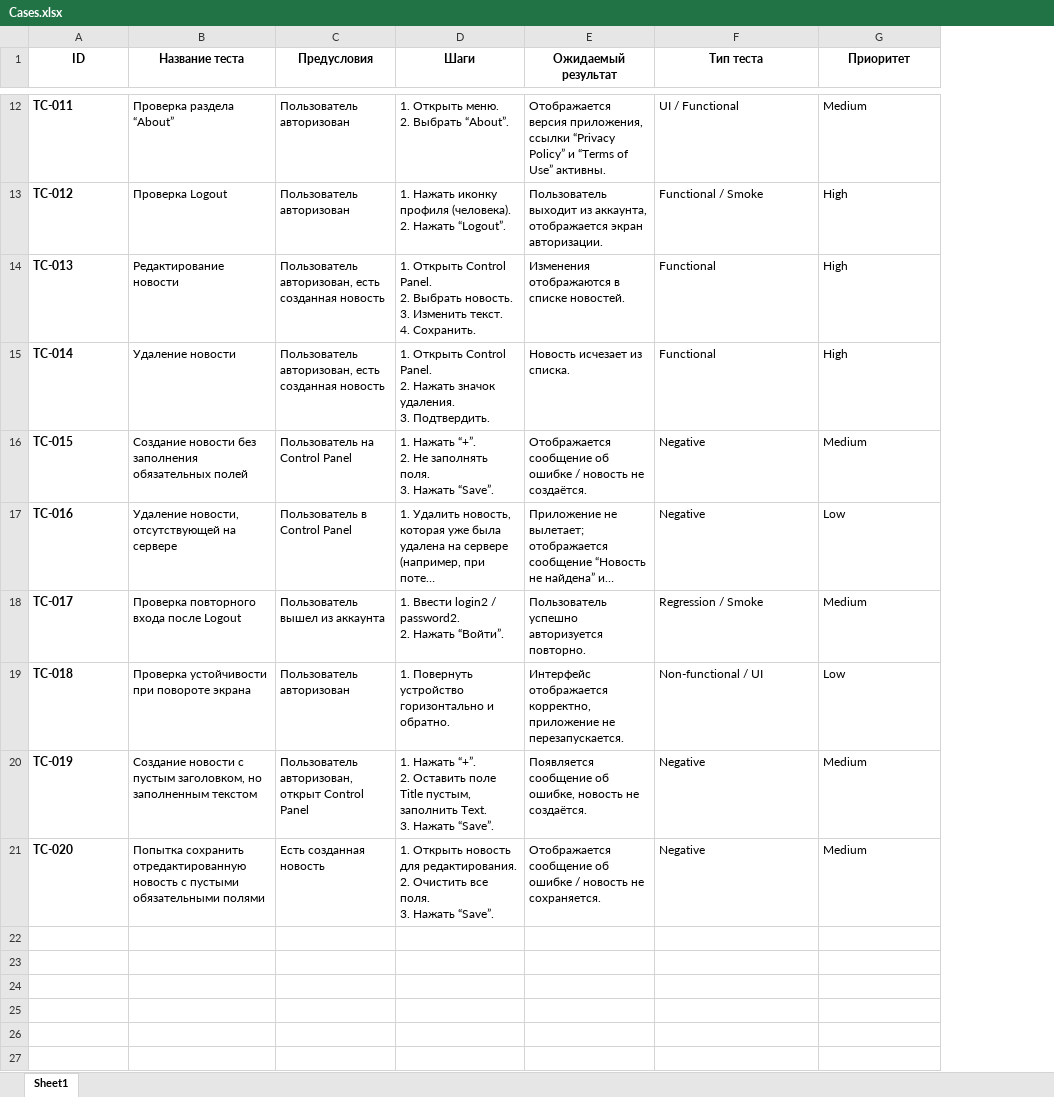
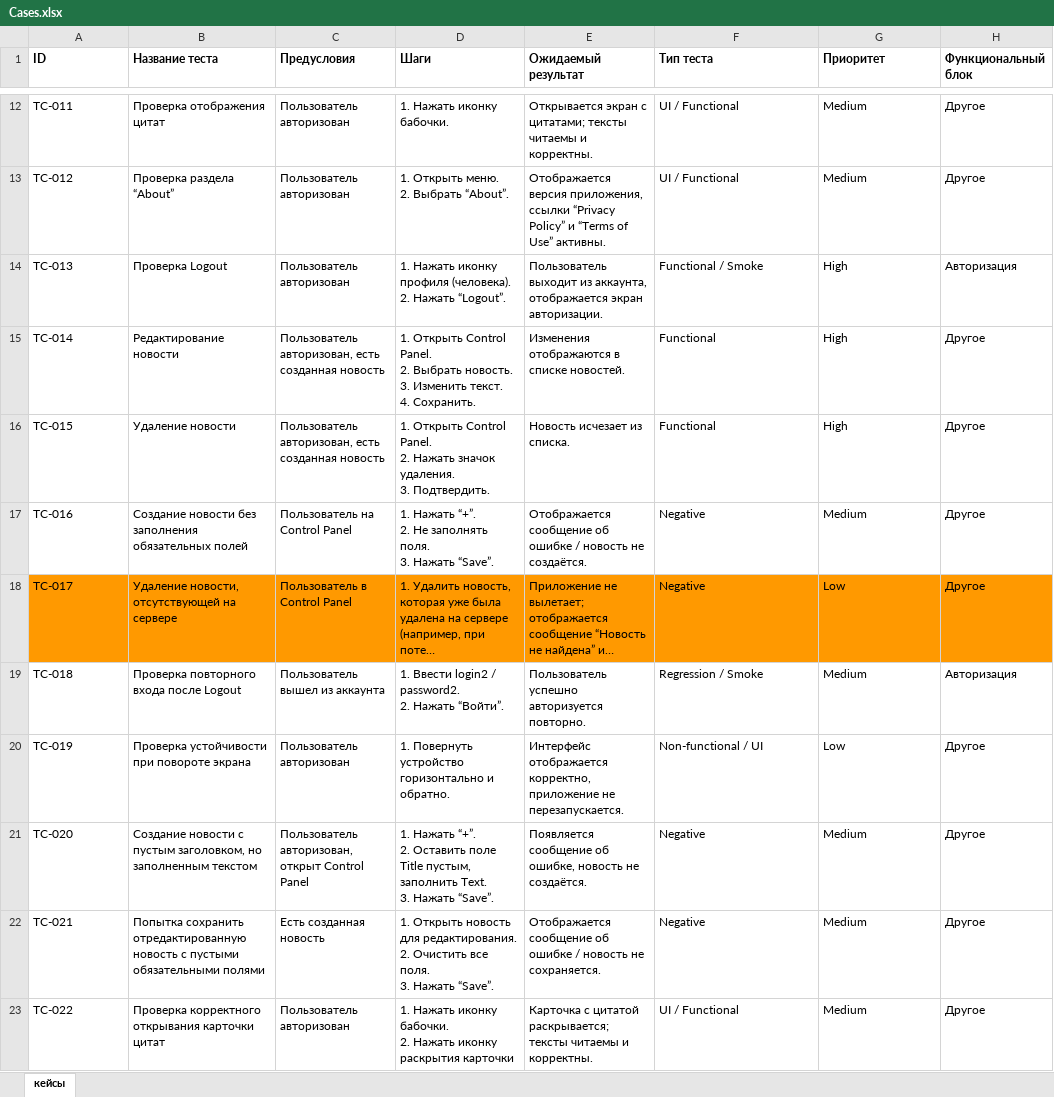
Before and after one commit to greengoga/greengoga-QA_finalExam, an Excel workbook: Cases.xlsx, sheet кейсы, drawn as a sheet; only a part is shown, gaps mark what is left out; long unchanged cells end in …; values as stored, in another font and other column widths than the file's, no borders; charts and pictures not drawn; addresses are those after the commit; ↵ is a line break in a cell; the diff covers the shown part only; the diff names each change by its address in the sheet, - before the commit and + after, or states it on an @@ line.

```diff
--- a/Cases.xlsx (sheet кейсы)
+++ b/Cases.xlsx (sheet кейсы)
-sheet tab: Sheet1
+sheet tab: кейсы
+column H (Функциональный блок), rows 12-15: Другое | Другое | Авторизация | Другое; rows 17-22: Другое | Другое | Авторизация | Другое | Другое | Другое
-A1:G1 alignment: center
+A1:G1 alignment: left
-A12:A15 bold: on
+A12:A15 bold: off
-B12 (Название теста): Проверка раздела “About”
+B12 (Название теста): Проверка отображения цитат
-D12 (Шаги): 1. Открыть меню. ↵ 2. Выбрать “About”.
+D12 (Шаги): 1. Нажать иконку бабочки.
-E12 (Ожидаемый результат): Отображается версия приложения, ссылки “Privacy Policy” и “Terms of Use” активны.
+E12 (Ожидаемый результат): Открывается экран с цитатами; тексты читаемы и корректны.
-B13 (Название теста): Проверка Logout
+B13 (Название теста): Проверка раздела “About”
-D13 (Шаги): 1. Нажать иконку профиля (человека). ↵ 2. Нажать “Logout”.
+D13 (Шаги): 1. Открыть меню. ↵ 2. Выбрать “About”.
-E13 (Ожидаемый результат): Пользователь выходит из аккаунта, отображается экран авторизации.
+E13 (Ожидаемый результат): Отображается версия приложения, ссылки “Privacy Policy” и “Terms of Use” активны.
-F13 (Тип теста): Functional / Smoke
+F13 (Тип теста): UI / Functional
-G13 (Приоритет): High
+G13 (Приоритет): Medium
-B14 (Название теста): Редактирование новости
+B14 (Название теста): Проверка Logout
-C14 (Предусловия): Пользователь авторизован, есть созданная новость
+C14 (Предусловия): Пользователь авторизован
-D14 (Шаги): 1. Открыть Control Panel. ↵ 2. Выбрать новость. ↵ 3. Изменить текст. ↵ 4. Сохранить.
+D14 (Шаги): 1. Нажать иконку профиля (человека). ↵ 2. Нажать “Logout”.
-E14 (Ожидаемый результат): Изменения отображаются в списке новостей.
+E14 (Ожидаемый результат): Пользователь выходит из аккаунта, отображается экран авторизации.
-F14 (Тип теста): Functional
+F14 (Тип теста): Functional / Smoke
-B15 (Название теста): Удаление новости
+B15 (Название теста): Редактирование новости
-D15 (Шаги): …Panel. ↵ 2. Нажать значок удаления. ↵ 3. Подтвердить.
+D15 (Шаги): …Panel. ↵ 2. Выбрать новость. ↵ 3. Изменить текст. ↵ 4. Сохранить.
-E15 (Ожидаемый результат): Новость исчезает из списка.
+E15 (Ожидаемый результат): Изменения отображаются в списке новостей.
+row 16: TC-015 | Удаление новости | Пользователь авторизован, есть созданная новость | 1. Открыть Control Panel. ↵ 2. Нажать значок удаления. ↵ 3. Подтвердить. | Новость исчезает из списка. | Functional | High | Другое
-A17 (ID): TC-015
+A17 (ID): TC-016
-A17:A22 bold: on
+A17:A22 bold: off
-A18 (ID): TC-016
+A18 (ID): TC-017
-A18:G18 fill: none
+A18:G18 fill: #FF9900
-A19 (ID): TC-017
+A19 (ID): TC-018
-A20 (ID): TC-018
+A20 (ID): TC-019
-A21 (ID): TC-019
+A21 (ID): TC-020
-A22 (ID): TC-020
+A22 (ID): TC-021
+row 23: TC-022 | Проверка корректного открывания карточки цитат | Пользователь авторизован | 1. Нажать иконку бабочки. ↵ 2. Нажать иконку раскрытия карточки | Карточка с цитатой раскрывается; тексты читаемы и корректны. | UI / Functional | Medium | Другое
```
Also changed, not shown: 31 edited cells and cell formats elsewhere in this sheet, 12 other files.
